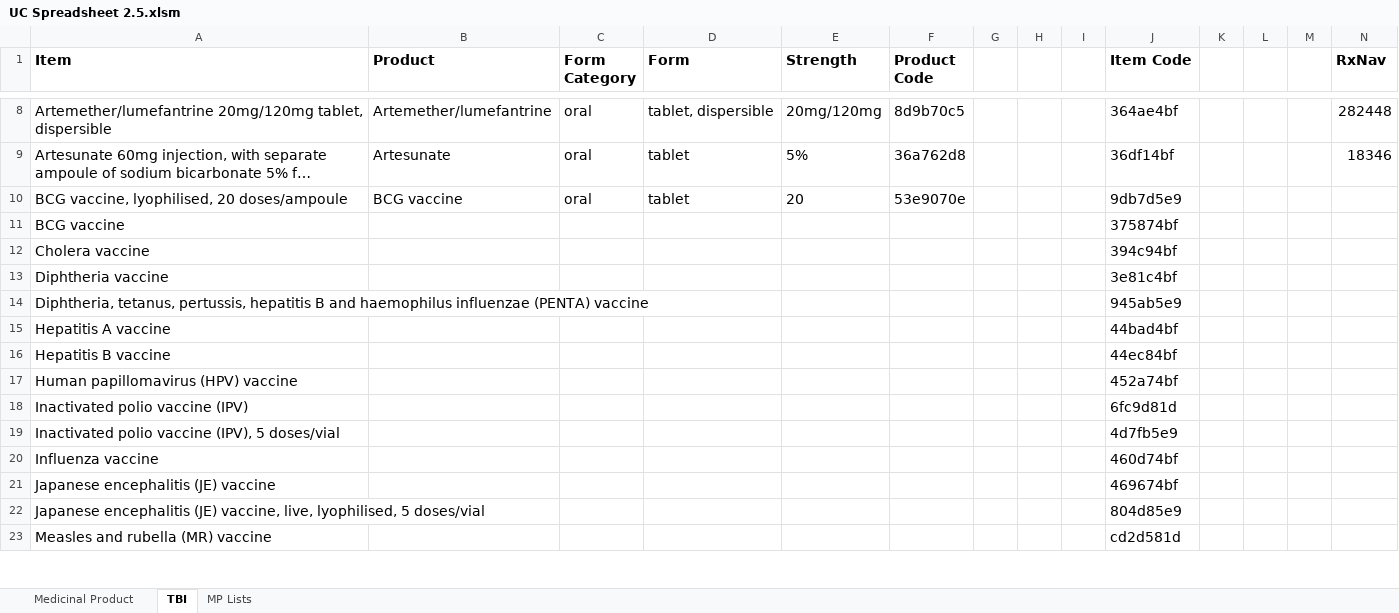
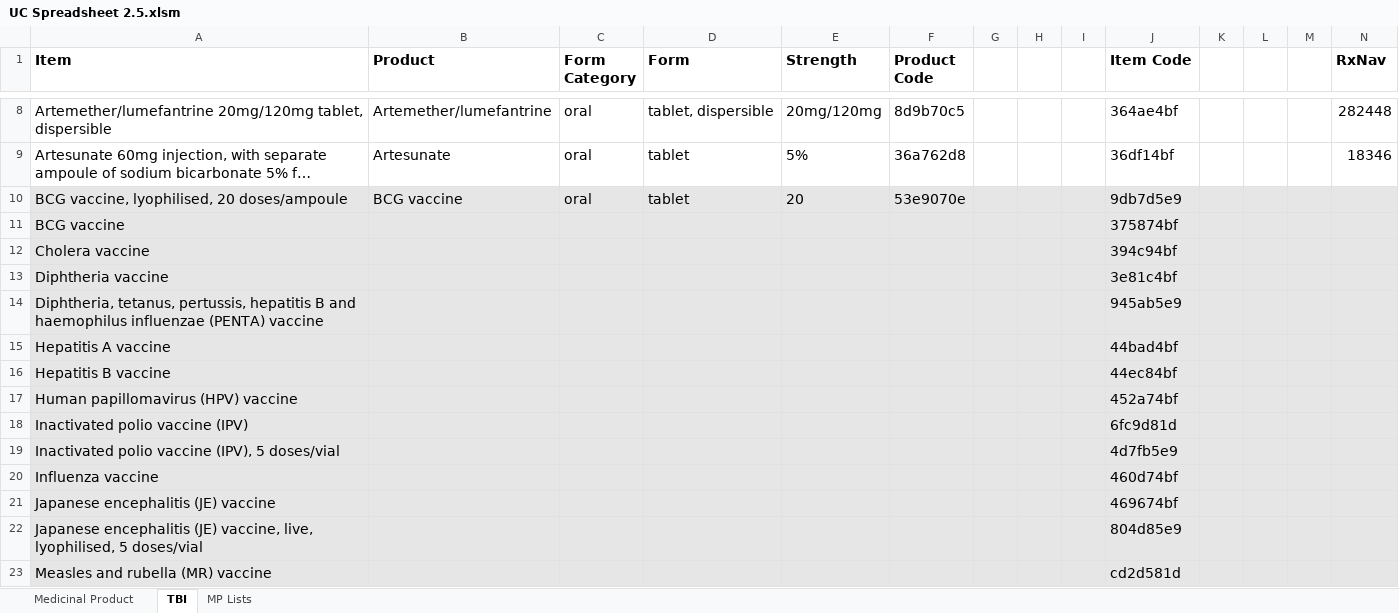
Before and after one commit to msupply-foundation/unified-codes, an Excel workbook: unified-codes/tools/scripts/dgraph/migration/v2/UC Spreadsheet 2.5.xlsm, sheet TBI, drawn as a sheet; only a part is shown, gaps mark what is left out; long unchanged cells end in …; values as stored, in another font and other column widths than the file's, no borders; the diff covers the shown part only; the diff names each change by its address in the sheet, - before the commit and + after, or states it on an @@ line.

```diff
--- a/unified-codes/tools/scripts/dgraph/migration/v2/UC Spreadsheet 2.5.xlsm (sheet TBI)
+++ b/unified-codes/tools/scripts/dgraph/migration/v2/UC Spreadsheet 2.5.xlsm (sheet TBI)
-A10:N23 fill: none
+A10:N23 fill: #E7E6E6
```
Also changed, not shown: 29 added rows and cell formats elsewhere in this sheet, sheet Medicinal Product, hidden cells, 1 other file.
